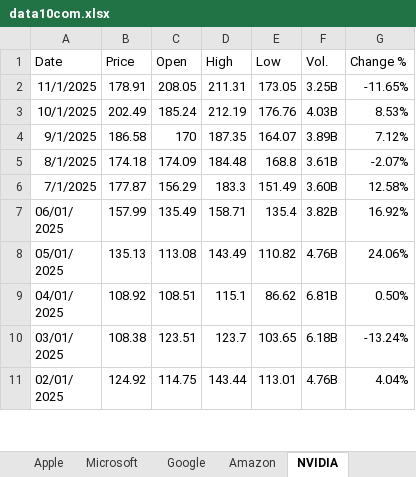
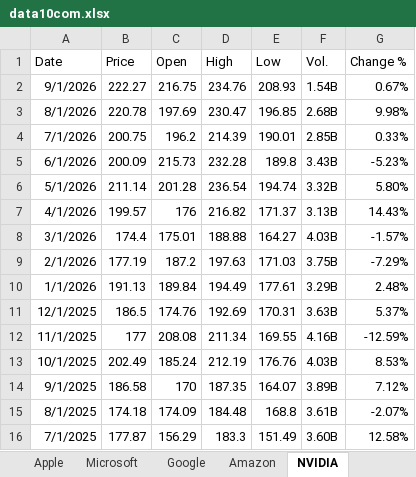
Before and after one commit to narangan0118-eng/my-code, an Excel workbook: data10com.xlsx, sheet NVIDIA, drawn as a sheet; only a part is shown; the shorter side is filled out with more unchanged rows; values as stored, in another font and other column widths than the file's, no borders; addresses are those after the commit; the diff names each change by its address in the sheet, - before the commit and + after, or states it on an @@ line.

```diff
--- a/data10com.xlsx (sheet NVIDIA)
+++ b/data10com.xlsx (sheet NVIDIA)
+row 2: 9/1/2026 | 222.27 | 216.75 | 234.76 | 208.93 | 1.54B | 0.67%
+row 3: 8/1/2026 | 220.78 | 197.69 | 230.47 | 196.85 | 2.68B | 9.98%
+row 4: 7/1/2026 | 200.75 | 196.2 | 214.39 | 190.01 | 2.85B | 0.33%
+row 5: 6/1/2026 | 200.09 | 215.73 | 232.28 | 189.8 | 3.43B | -5.23%
+row 6: 5/1/2026 | 211.14 | 201.28 | 236.54 | 194.74 | 3.32B | 5.80%
+row 7: 4/1/2026 | 199.57 | 176 | 216.82 | 171.37 | 3.13B | 14.43%
+row 8: 3/1/2026 | 174.4 | 175.01 | 188.88 | 164.27 | 4.03B | -1.57%
+row 9: 2/1/2026 | 177.19 | 187.2 | 197.63 | 171.03 | 3.75B | -7.29%
+row 10: 1/1/2026 | 191.13 | 189.84 | 194.49 | 177.61 | 3.29B | 2.48%
+row 11: 12/1/2025 | 186.5 | 174.76 | 192.69 | 170.31 | 3.63B | 5.37%
-B12 (Price): 178.91
+B12 (Price): 177
-C12 (Open): 208.05
+C12 (Open): 208.08
-D12 (High): 211.31
+D12 (High): 211.34
-E12 (Low): 173.05
+E12 (Low): 169.55
-F12 (Vol.): 3.25B
+F12 (Vol.): 4.16B
-G12 (Change %): -11.65%
+G12 (Change %): -12.59%
```
Also changed, not shown: sheet close, sheet Intel, sheet Tesla, sheet Google, sheet Amazon, sheet Apple, 4 more sheets, other sheet tabs, formulas that keep their value, Ledoit_Wolf_Results.xlsx, 8 other files.
